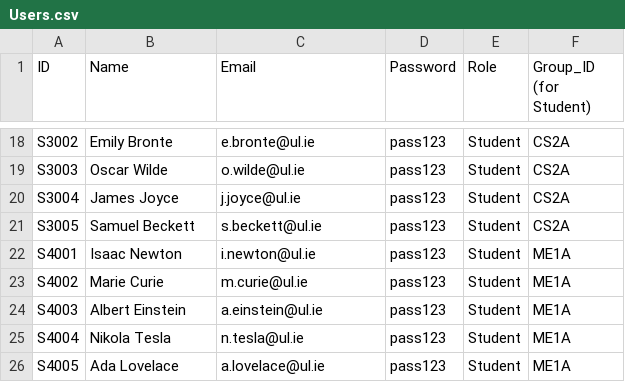
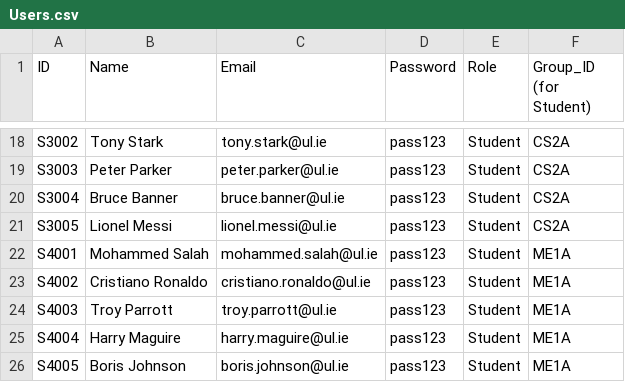
Before and after one commit to elimorris854/-timetable, a CSV file: src/Resources/Users.csv, drawn as a sheet; only a part is shown, gaps mark what is left out; the diff covers the shown part only; the diff names each change by its address in the sheet, - before the commit and + after, or states it on an @@ line.

```diff
--- a/src/Resources/Users.csv
+++ b/src/Resources/Users.csv
-B18 (Name): Emily Bronte
+B18 (Name): Tony Stark
-C18 (Email): e.bronte@ul.ie
+C18 (Email): tony.stark@ul.ie
-B19 (Name): Oscar Wilde
+B19 (Name): Peter Parker
-C19 (Email): o.wilde@ul.ie
+C19 (Email): peter.parker@ul.ie
-B20 (Name): James Joyce
+B20 (Name): Bruce Banner
-C20 (Email): j.joyce@ul.ie
+C20 (Email): bruce.banner@ul.ie
-B21 (Name): Samuel Beckett
+B21 (Name): Lionel Messi
-C21 (Email): s.beckett@ul.ie
+C21 (Email): lionel.messi@ul.ie
-B22 (Name): Isaac Newton
+B22 (Name): Mohammed Salah
-C22 (Email): i.newton@ul.ie
+C22 (Email): mohammed.salah@ul.ie
-B23 (Name): Marie Curie
+B23 (Name): Cristiano Ronaldo
-C23 (Email): m.curie@ul.ie
+C23 (Email): cristiano.ronaldo@ul.ie
-B24 (Name): Albert Einstein
+B24 (Name): Troy Parrott
-C24 (Email): a.einstein@ul.ie
+C24 (Email): troy.parrott@ul.ie
-B25 (Name): Nikola Tesla
+B25 (Name): Harry Maguire
-C25 (Email): n.tesla@ul.ie
+C25 (Email): harry.maguire@ul.ie
-B26 (Name): Ada Lovelace
+B26 (Name): Boris Johnson
-C26 (Email): a.lovelace@ul.ie
+C26 (Email): boris.johnson@ul.ie
```
Also changed, not shown: 32 edited cells elsewhere in this file, src/Resources/Sessions.csv.
